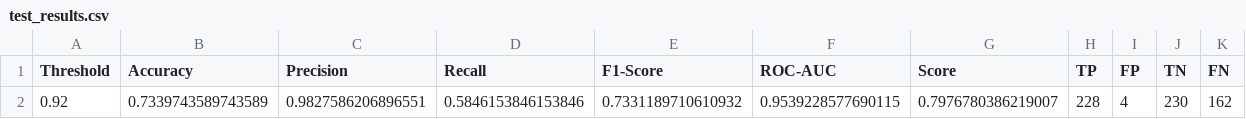
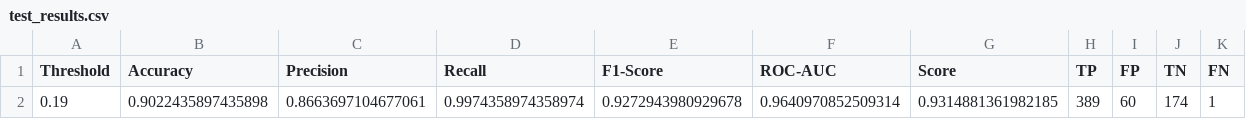
Before and after one commit to cfr081709/pneumonia_recognition, a CSV file: results/test_results/test_results.csv, drawn as a sheet; removed rows and columns are numbered as before the commit, all else as after; the diff names each change by its address in the sheet, - before the commit and + after, or states it on an @@ line.

```diff
--- a/results/test_results/test_results.csv
+++ b/results/test_results/test_results.csv
-row 2: 0.92 | 0.7339743589743589 | 0.9827586206896551 | 0.5846153846153846 | 0.7331189710610932 | 0.9539228577690115 | 0.7976780386219007 | 228 | 4 | 230 | 162
+row 2: 0.19 | 0.9022435897435898 | 0.8663697104677061 | 0.9974358974358974 | 0.9272943980929678 | 0.9640970852509314 | 0.9314881361982185 | 389 | 60 | 174 | 1
```
Also changed, not shown: results/train_results/train_results.csv, 31 other files.
